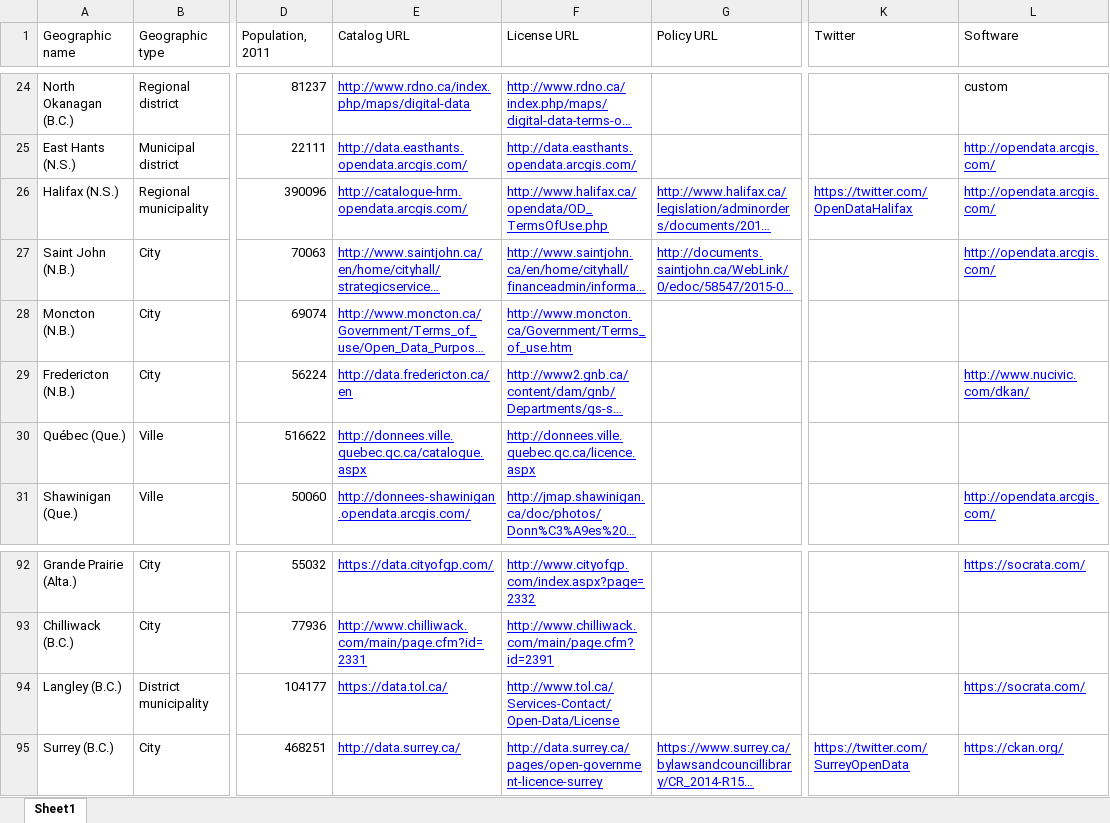
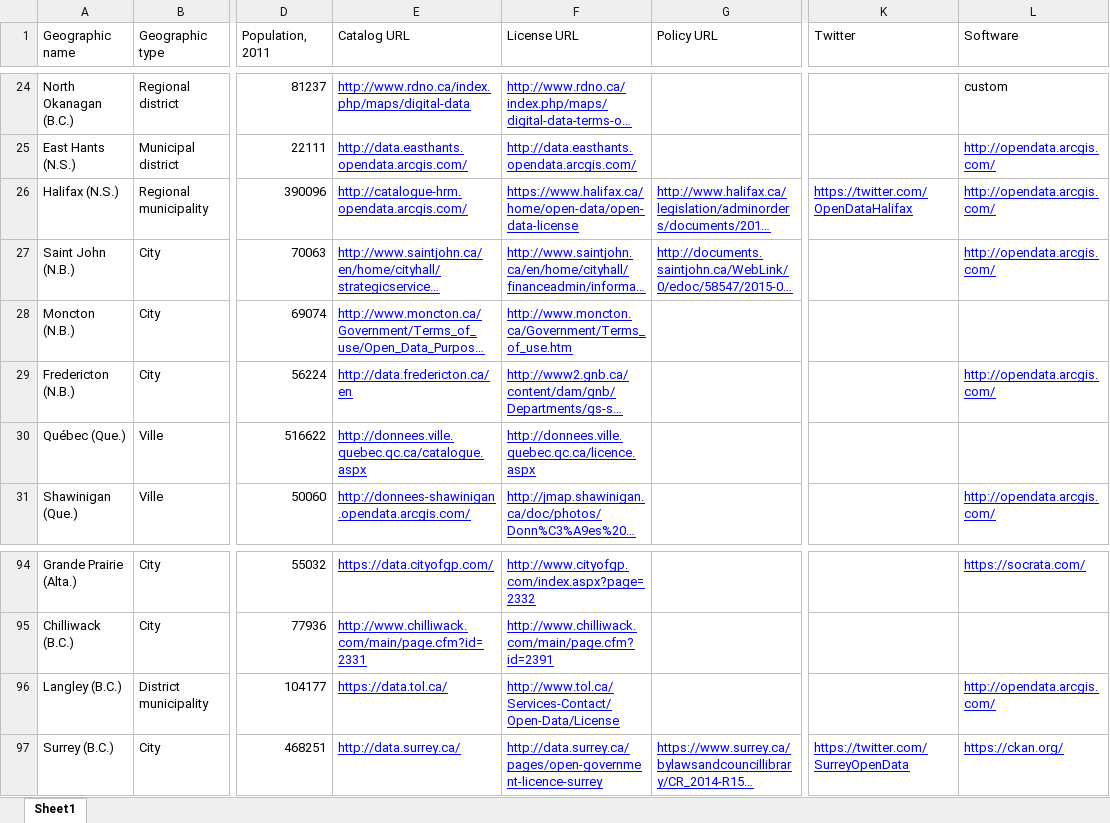
Before and after one commit to jpmckinney/open_data_canada, an Excel workbook: tables/catalogs.xlsx, sheet Sheet1, drawn as a sheet; only a part is shown, gaps mark what is left out; long unchanged cells end in …; values as stored, in another font and other column widths than the file's, no borders; addresses are those after the commit; the diff covers the shown part only; the diff names each change by its address in the sheet, - before the commit and + after, or states it on an @@ line.

```diff
--- a/tables/catalogs.xlsx (sheet Sheet1)
+++ b/tables/catalogs.xlsx (sheet Sheet1)
-F26 (License URL): http://www.halifax.ca/opendata/OD_TermsOfUse.php
+F26 (License URL): https://www.halifax.ca/home/open-data/open-data-license
-L29 (Software): http://www.nucivic.com/dkan/
+L29 (Software): http://opendata.arcgis.com/
-L96 (Software): https://socrata.com/
+L96 (Software): http://opendata.arcgis.com/
```
Also changed, not shown: 4 added rows and 16 edited cells elsewhere in this sheet, 11 other files.
